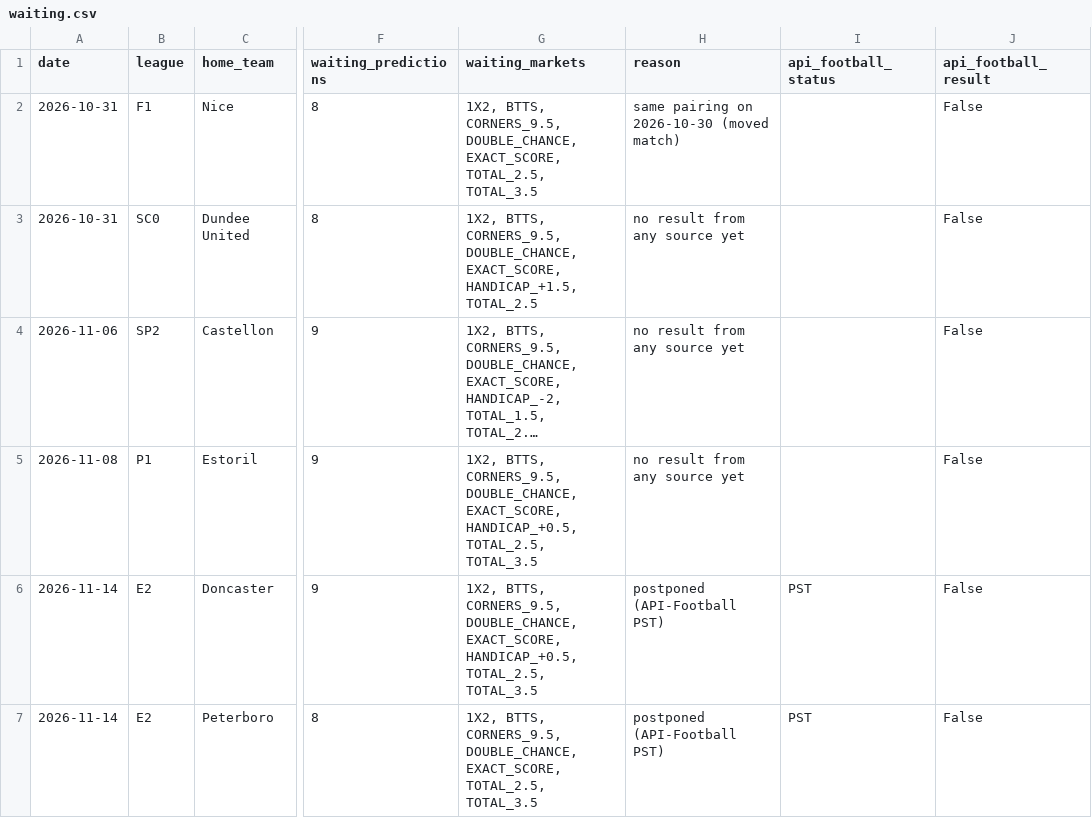
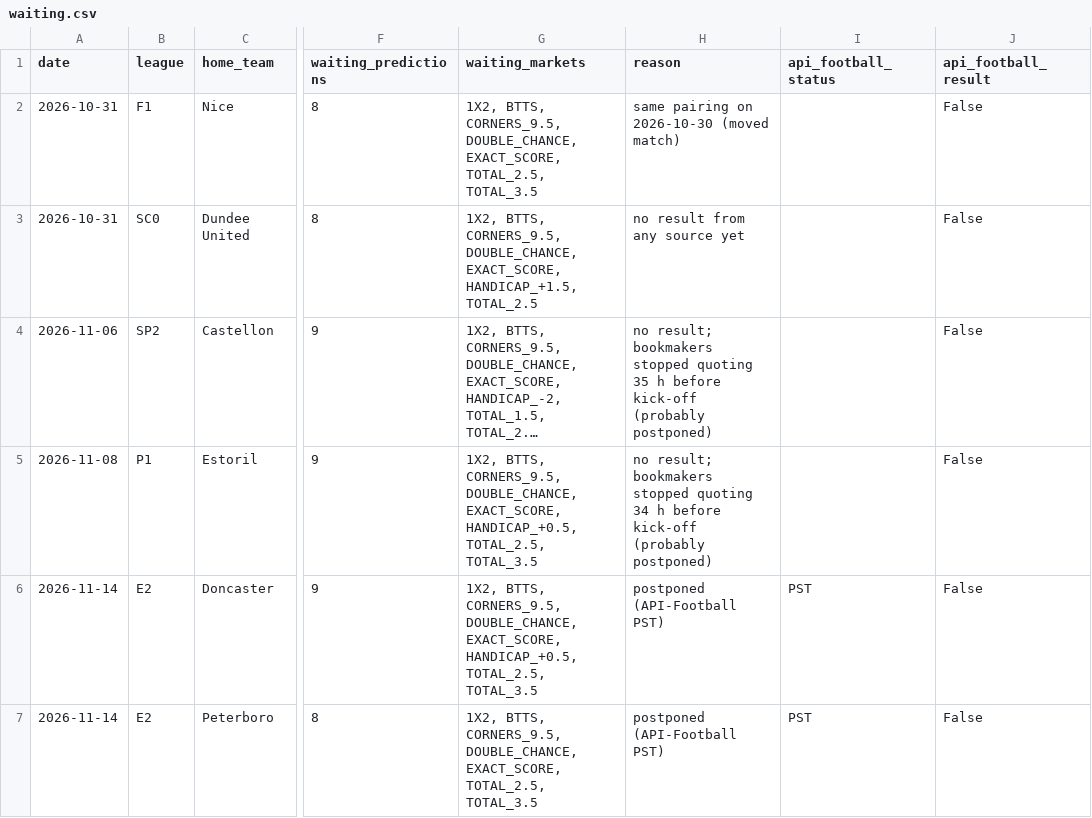
Before and after one commit to Andrew2014812/PredictionSystem, a CSV file: local_data/api/diagnostics/waiting.csv, drawn as a sheet; only a part is shown, gaps mark what is left out; long unchanged cells end in …; the diff names each change by its address in the sheet, - before the commit and + after, or states it on an @@ line.

```diff
--- a/local_data/api/diagnostics/waiting.csv
+++ b/local_data/api/diagnostics/waiting.csv
-H4 (reason): no result from any source yet
+H4 (reason): no result; bookmakers stopped quoting 35 h before kick-off (probably postponed)
-H5 (reason): no result from any source yet
+H5 (reason): no result; bookmakers stopped quoting 34 h before kick-off (probably postponed)
```
Also changed, not shown: local_data/api/diagnostics/history.csv, 14 other files.
